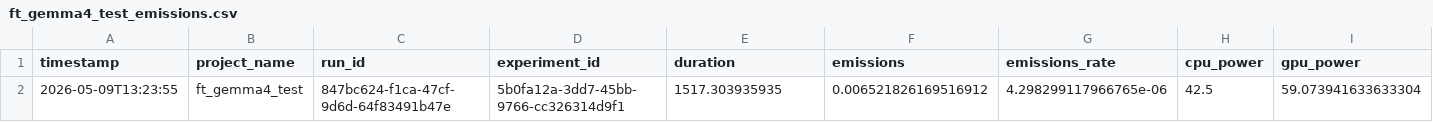
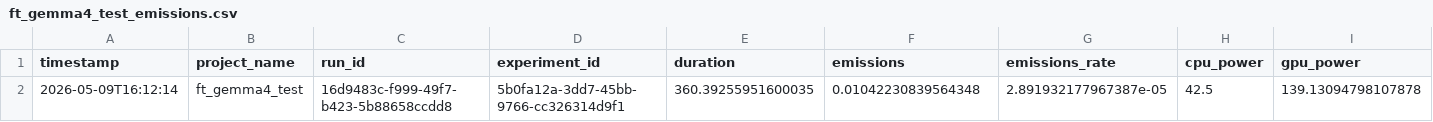
Before and after one commit to NILGroup/TFM2526-ExamenesComprensionLectora, a CSV file: results/ft_gemma4_test_emissions.csv, drawn as a sheet; only a part is shown; removed rows and columns are numbered as before the commit, all else as after; rows hold the shown columns only; the diff names each change by its address in the sheet, - before the commit and + after, or states it on an @@ line.

Commit message:
fine tuning results

```diff
--- a/results/ft_gemma4_test_emissions.csv
+++ b/results/ft_gemma4_test_emissions.csv
-row 2: 2026-05-09T13:23:55 | ft_gemma4_test | 847bc624-f1ca-47cf-9d6d-64f83491b47e | 5b0fa12a-3dd7-45bb-9766-cc326314d9f1 | 1517.303935935 | 0.006521826169516912 | 4.298299117966765e-06 | 42.5 | 59.073941633633304
+row 2: 2026-05-09T16:12:14 | ft_gemma4_test | 16d9483c-f999-49f7-b423-5b88658ccdd8 | 5b0fa12a-3dd7-45bb-9766-cc326314d9f1 | 360.39255951600035 | 0.01042230839564348 | 2.891932177967387e-05 | 42.5 | 139.13094798107878
```
Also changed, not shown: 2 other files.
